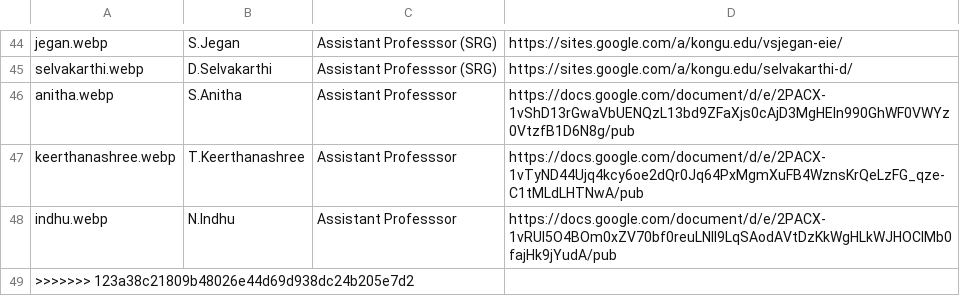
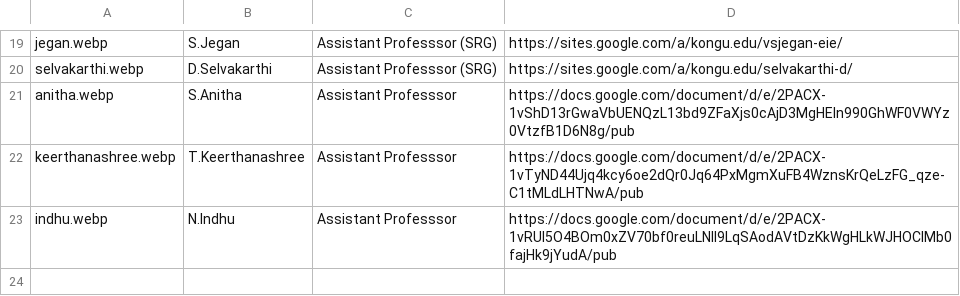
Before and after one commit to kongu-web/kec, a CSV file: public/Faculty/eie.csv, drawn as a sheet; only a part is shown, gaps mark what is left out; the diff covers the shown part only; the diff names each change by its address in the sheet, - before the commit and + after, or states it on an @@ line.

```diff
--- a/public/Faculty/eie.csv
+++ b/public/Faculty/eie.csv
-row 49: >>>>>>> 123a38c21809b48026e44d69d938dc24b205e7d2
```
Also changed, not shown: 25 removed rows elsewhere in this file.
